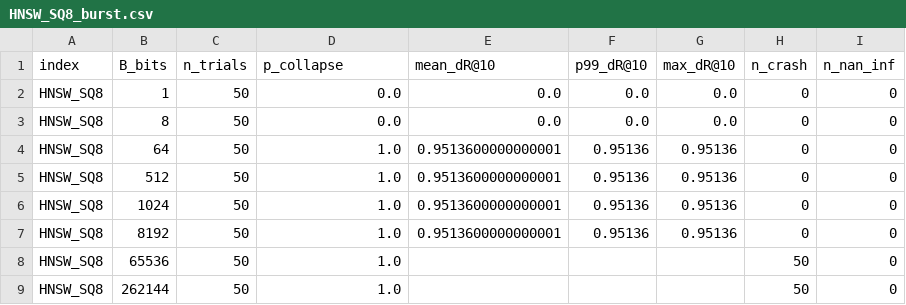
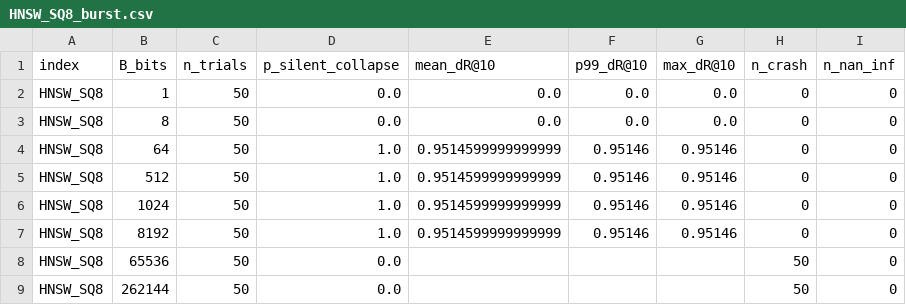
Before and after one commit to tmousecello/quant_protection, a CSV file: artifacts/phase2/burst/HNSW_SQ8_burst.csv, drawn as a sheet; only a part is shown; the diff names each change by its address in the sheet, - before the commit and + after, or states it on an @@ line.

```diff
--- a/artifacts/phase2/burst/HNSW_SQ8_burst.csv
+++ b/artifacts/phase2/burst/HNSW_SQ8_burst.csv
-D1: p_collapse
+D1: p_silent_collapse
-E4:E7 (mean_dR@10): 0.9513600000000001
+E4:E7 (mean_dR@10): 0.9514599999999999
-F4:F7 (p99_dR@10): 0.95136
+F4:F7 (p99_dR@10): 0.95146
-G4:G7 (max_dR@10): 0.95136
+G4:G7 (max_dR@10): 0.95146
-D8:D9 (p_silent_collapse): 1.0
+D8:D9 (p_silent_collapse): 0.0
```
Also changed, not shown: artifacts/phase1/vuln_map.csv, artifacts/phase2/burst/IVF_PQ_M8_burst.csv, 21 other files.
